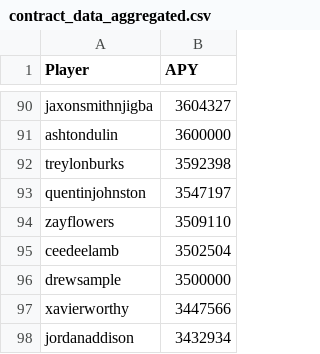
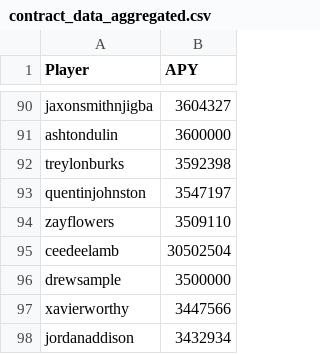
Before and after one commit to rkasineni11/inst414-final-project-ruchir-kasineni, a CSV file: data/outputs/contract_data_aggregated.csv, drawn as a sheet; only a part is shown, gaps mark what is left out.

```diff
--- a/data/outputs/contract_data_aggregated.csv
+++ b/data/outputs/contract_data_aggregated.csv
@@ -94,3 +94,3 @@ quentinjohnston,3547197
 zayflowers,3509110
-ceedeelamb,3502504
+ceedeelamb,30502504
 drewsample,3500000
```
Also changed, not shown: data/extracted/Extracted_Player_Contracts.csv, data/reference_tables/NFL Contracts - Sheet1.csv, 1 other file.
